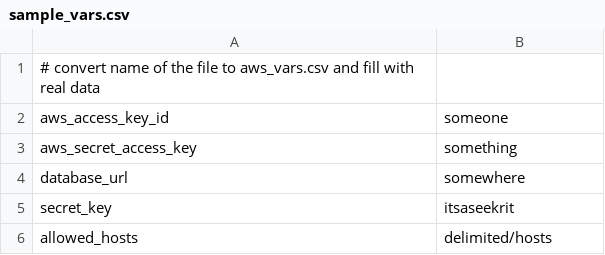
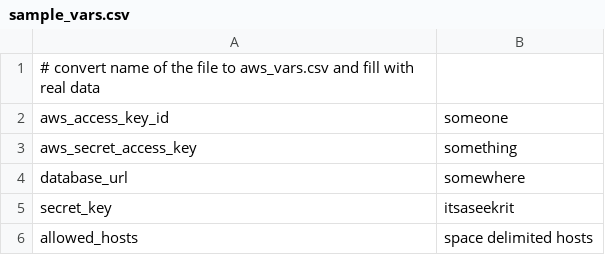
Before and after one commit to nhuntwalker/kyeisha-site, a CSV file: ansible/vars/sample_vars.csv, drawn as a sheet.

```diff
--- a/ansible/vars/sample_vars.csv
+++ b/ansible/vars/sample_vars.csv
@@ -5,2 +5,2 @@ database_url,somewhere
 secret_key,itsaseekrit
-allowed_hosts,delimited/hosts
+allowed_hosts,space delimited hosts
```
Also changed, not shown: 1 other file.
